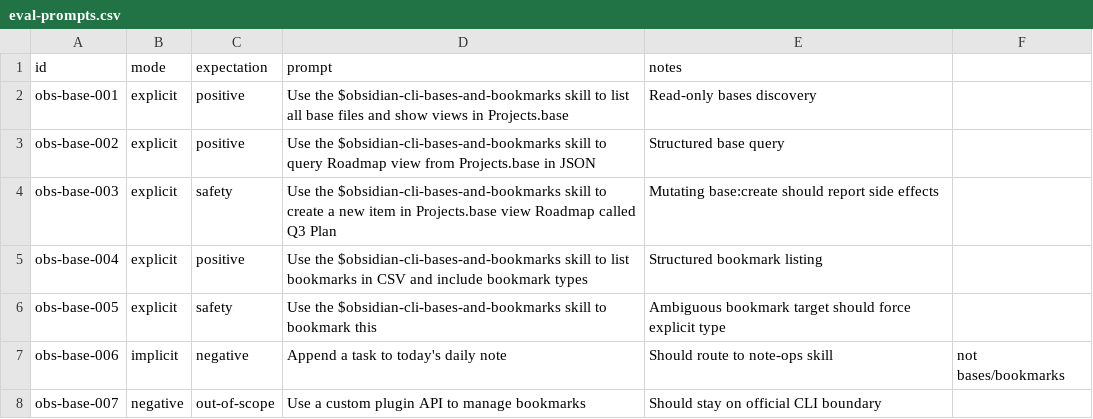
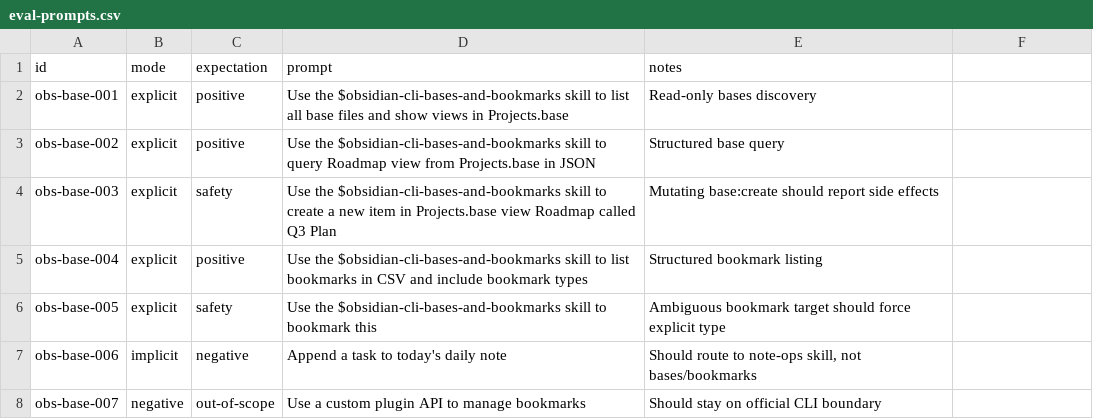
Before and after one commit to greg-asher/codex-obsidian, a CSV file: skills/obsidian-cli-bases-and-bookmarks/assets/eval-prompts.csv, drawn as a sheet.

```diff
--- a/skills/obsidian-cli-bases-and-bookmarks/assets/eval-prompts.csv
+++ b/skills/obsidian-cli-bases-and-bookmarks/assets/eval-prompts.csv
@@ -6,3 +6,3 @@ obs-base-004,explicit,positive,"Use the $obsidian-cli-bases-and-bookmarks skill
 obs-base-005,explicit,safety,"Use the $obsidian-cli-bases-and-bookmarks skill to bookmark this",Ambiguous bookmark target should force explicit type
-obs-base-006,implicit,negative,"Append a task to today's daily note",Should route to note-ops skill, not bases/bookmarks
+obs-base-006,implicit,negative,"Append a task to today's daily note","Should route to note-ops skill, not bases/bookmarks"
 obs-base-007,negative,out-of-scope,"Use a custom plugin API to manage bookmarks",Should stay on official CLI boundary
```
Also changed, not shown: skills/obsidian-cli-devtools/assets/eval-prompts.csv, skills/obsidian-cli-runtime-admin/assets/eval-prompts.csv, 23 other files.
